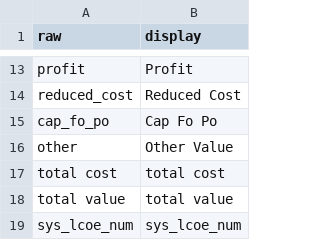
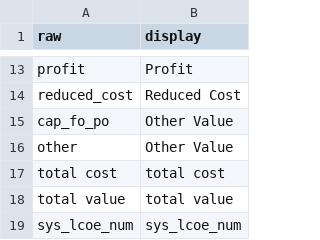
Before and after one commit to mmowers/bokehpivot, a CSV file: in/cost_val_map.csv, drawn as a sheet; only a part is shown, gaps mark what is left out.

```diff
--- a/in/cost_val_map.csv
+++ b/in/cost_val_map.csv
@@ -14,3 +14,3 @@ profit,Profit
 reduced_cost,Reduced Cost
-cap_fo_po,Cap Fo Po
+cap_fo_po,Other Value
 other,Other Value
```
Also changed, not shown: in/cost_val_style.csv.
